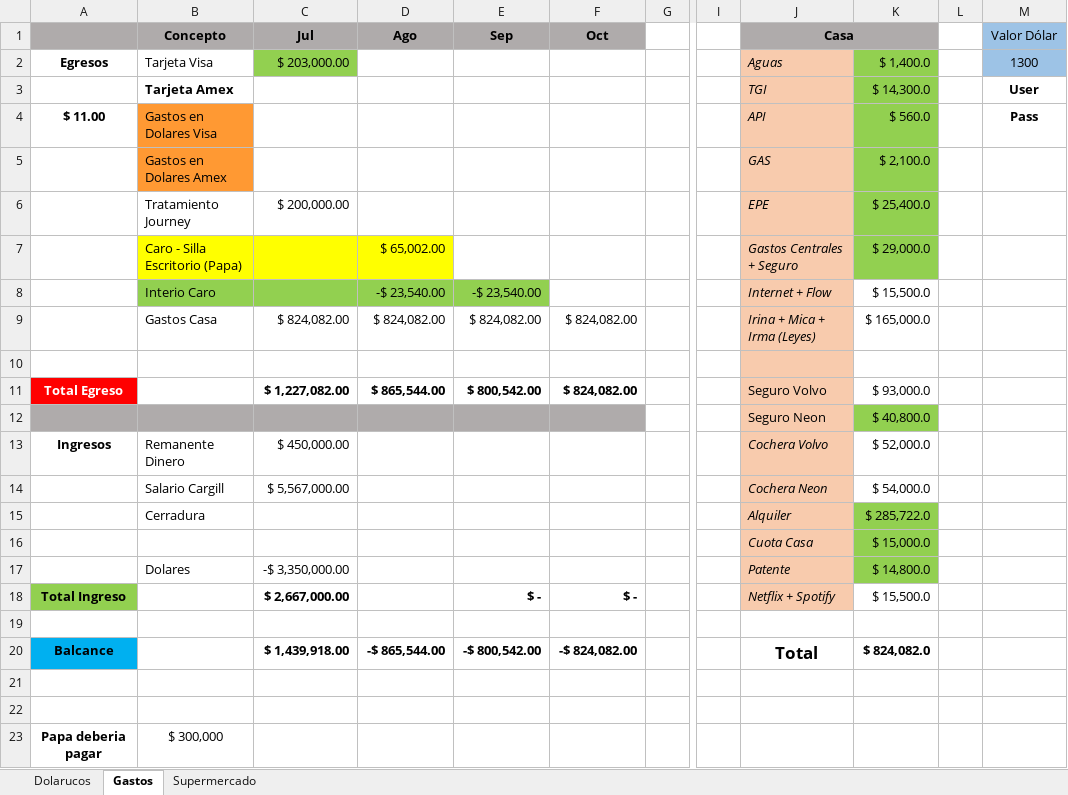
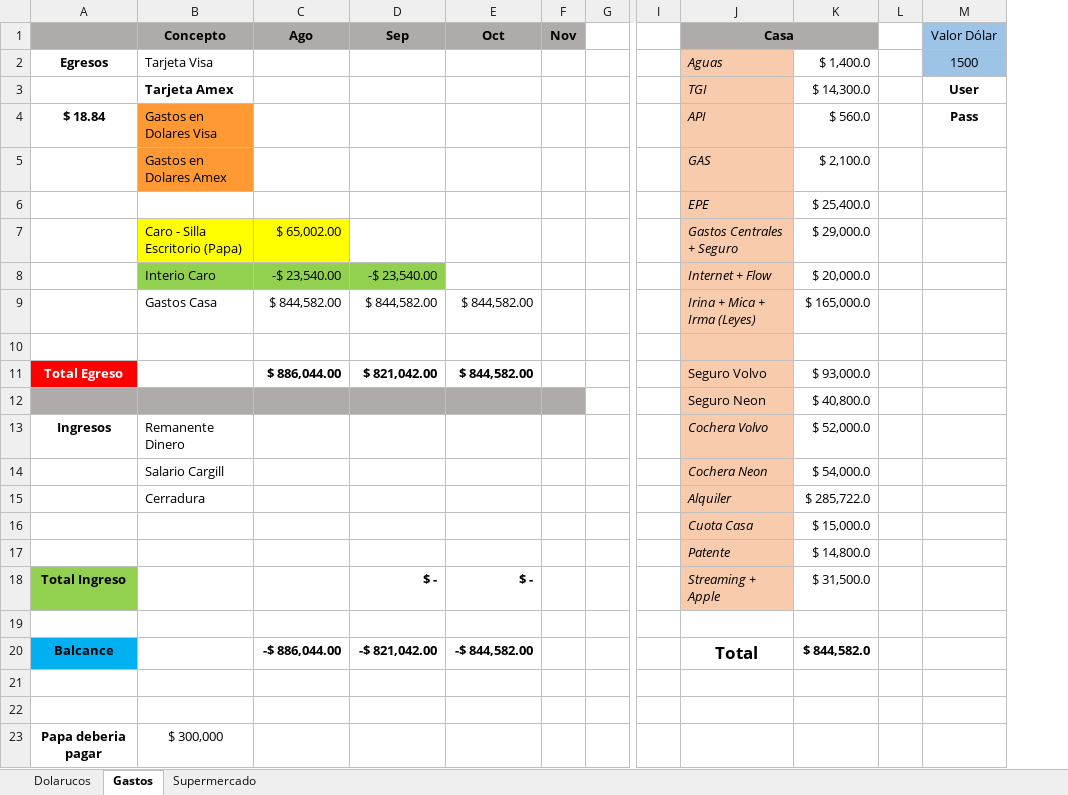
Before and after one commit to GiuntaG/GIT, an Excel workbook: Proximos Gastos.xlsx, sheet Gastos, drawn as a sheet; only a part is shown, gaps mark what is left out; values as stored, in another font and other column widths than the file's, no borders; removed rows and columns are numbered as before the commit, all else as after; the diff names each change by its address in the sheet, - before the commit and + after, or states it on an @@ line.

Commit message:
Update Proximos Gastos.xlsx

```diff
--- a/Proximos Gastos.xlsx (sheet Gastos)
+++ b/Proximos Gastos.xlsx (sheet Gastos)
-column C (Jul), rows 2-20: $ 203,000.00 |  |  |  | $ 200,000.00 |  |  | $ 824,082.00 |  | $ 1,227,082.00 |  | $ 450,000.00 | $ 5,567,000.00 |  |  | -$ 3,350,000.00 | $ 2,667,000.00 |  | $ 1,439,918.00
+column F (Nov), empty
-K2:K7 fill: #92D050
+K2:K7 fill: none
-M2 (Valor Dólar): 1300
+M2 (Valor Dólar): 1500
-A4: $ 11.00
+A4: $ 18.84
-B6 (Concepto): Tratamiento Journey
+B6 (Concepto): (empty)
-K8: $ 15,500.0
+K8: $ 20,000.0
-C9 (Ago): $ 824,082.00
+C9 (Ago): $ 844,582.00
-D9 (Sep): $ 824,082.00
+D9 (Sep): $ 844,582.00
-E9 (Oct): $ 824,082.00
+E9 (Oct): $ 844,582.00
-C11 (Ago): $ 865,544.00
+C11 (Ago): $ 886,044.00
-D11 (Sep): $ 800,542.00
+D11 (Sep): $ 821,042.00
-E11 (Oct): $ 824,082.00
+E11 (Oct): $ 844,582.00
-K12 fill: #92D050
+K12 fill: none
-K15:K17 fill: #92D050
+K15:K17 fill: none
-B17 (Concepto): Dolares
+B17 (Concepto): (empty)
-J18 (Casa): Netflix + Spotify
+J18 (Casa): Streaming + Apple
-K18: $ 15,500.0
+K18: $ 31,500.0
-C20 (Ago): -$ 865,544.00
+C20 (Ago): -$ 886,044.00
-D20 (Sep): -$ 800,542.00
+D20 (Sep): -$ 821,042.00
-E20 (Oct): -$ 824,082.00
+E20 (Oct): -$ 844,582.00
-K20: $ 824,082.0
+K20: $ 844,582.0
```
Also changed, not shown: formulas that keep their value.
